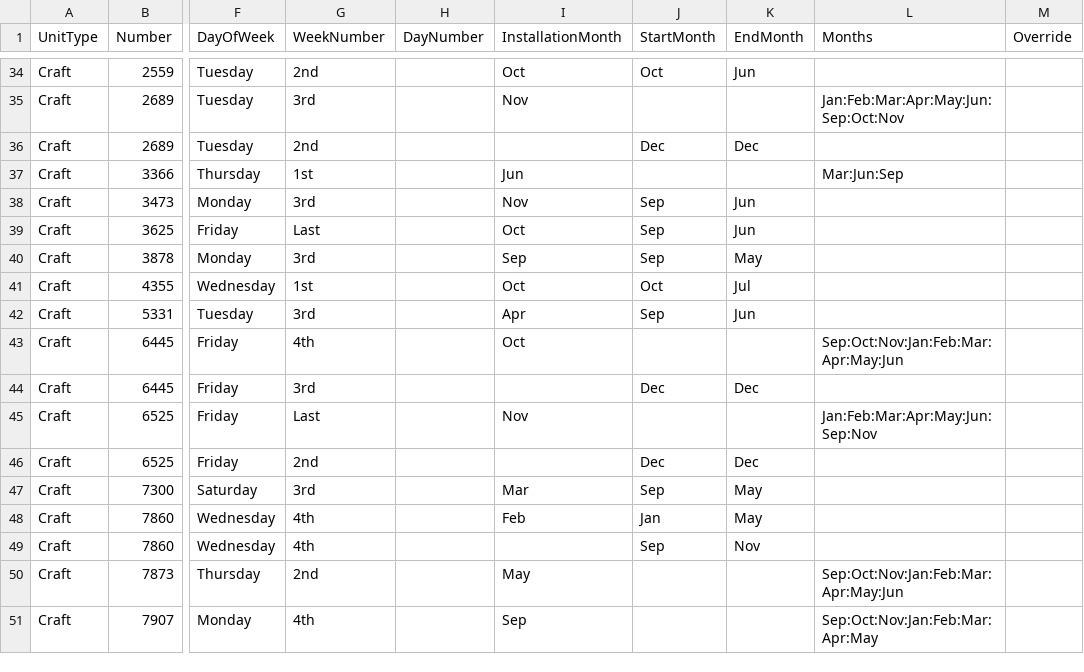
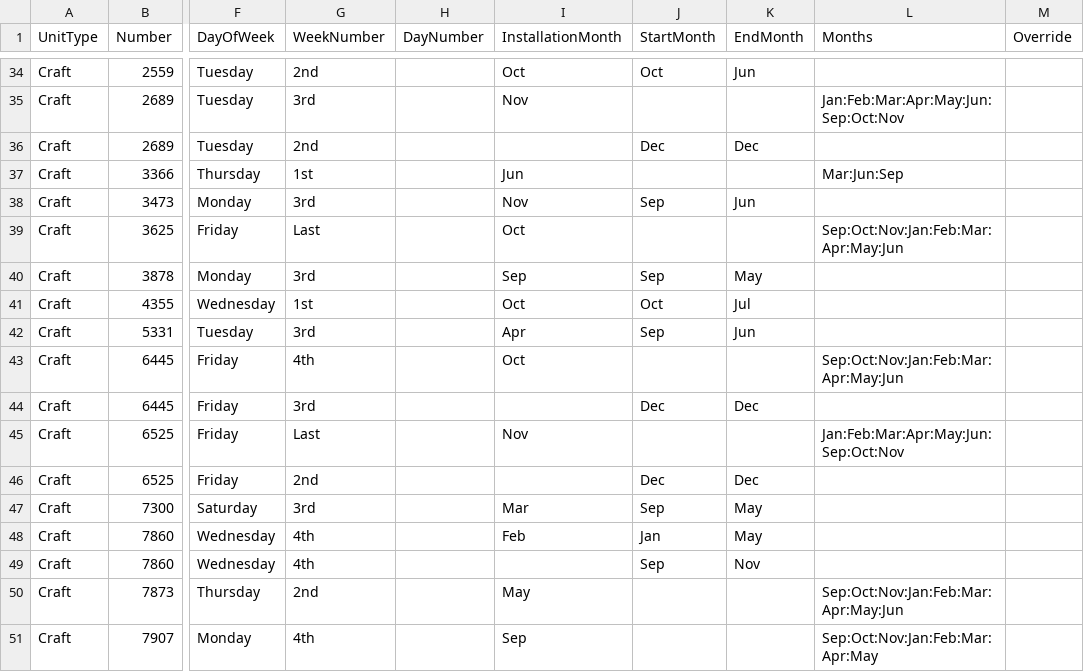
Before and after one commit to webpurity-dev/masonic-calendar, a CSV file: document/data/unit_meetings.csv, drawn as a sheet; only a part is shown, gaps mark what is left out; the diff names each change by its address in the sheet, - before the commit and + after, or states it on an @@ line.

```diff
--- a/document/data/unit_meetings.csv
+++ b/document/data/unit_meetings.csv
-J39 (StartMonth): Sep
+J39 (StartMonth): (empty)
-K39 (EndMonth): Jun
+K39 (EndMonth): (empty)
-L39 (Months): (empty)
+L39 (Months): Sep:Oct:Nov:Jan:Feb:Mar:Apr:May:Jun
-L45 (Months): Jan:Feb:Mar:Apr:May:Jun:Sep:Nov
+L45 (Months): Jan:Feb:Mar:Apr:May:Jun:Sep:Oct:Nov
```
Also changed, not shown: document/data/craft_membership.csv, document/data/units.csv, 2 other files.
